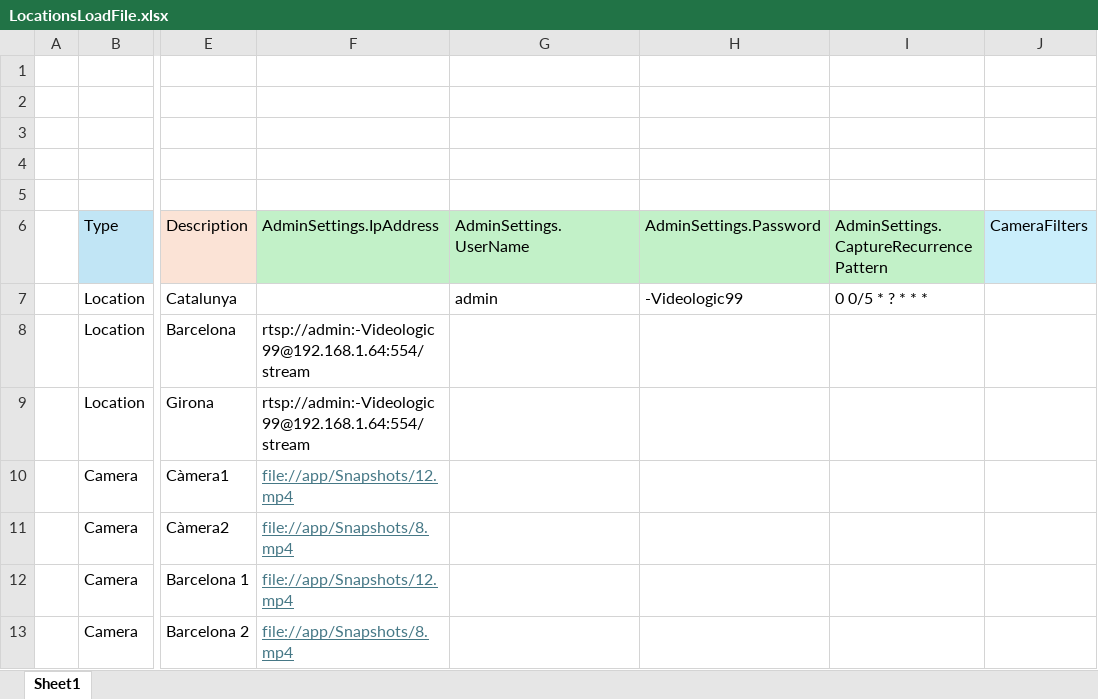
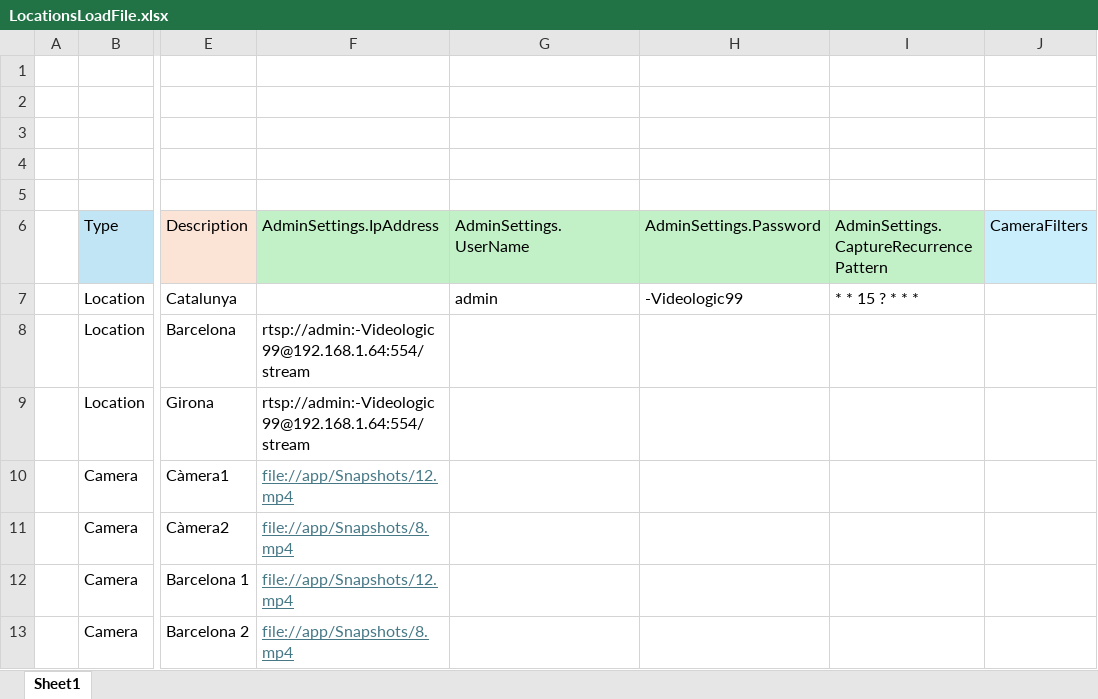
Before and after one commit to uxland/cerberus, an Excel workbook: LocationsLoadFile.xlsx, sheet Sheet1, drawn as a sheet; only a part is shown, gaps mark what is left out; values as stored, in another font and other column widths than the file's, no borders; the diff names each change by its address in the sheet, - before the commit and + after, or states it on an @@ line.

```diff
--- a/LocationsLoadFile.xlsx (sheet Sheet1)
+++ b/LocationsLoadFile.xlsx (sheet Sheet1)
-I7: 0 0/5 * ? * * *
+I7: * * 15 ? * * *
```
Also changed, not shown: 51 other files.
